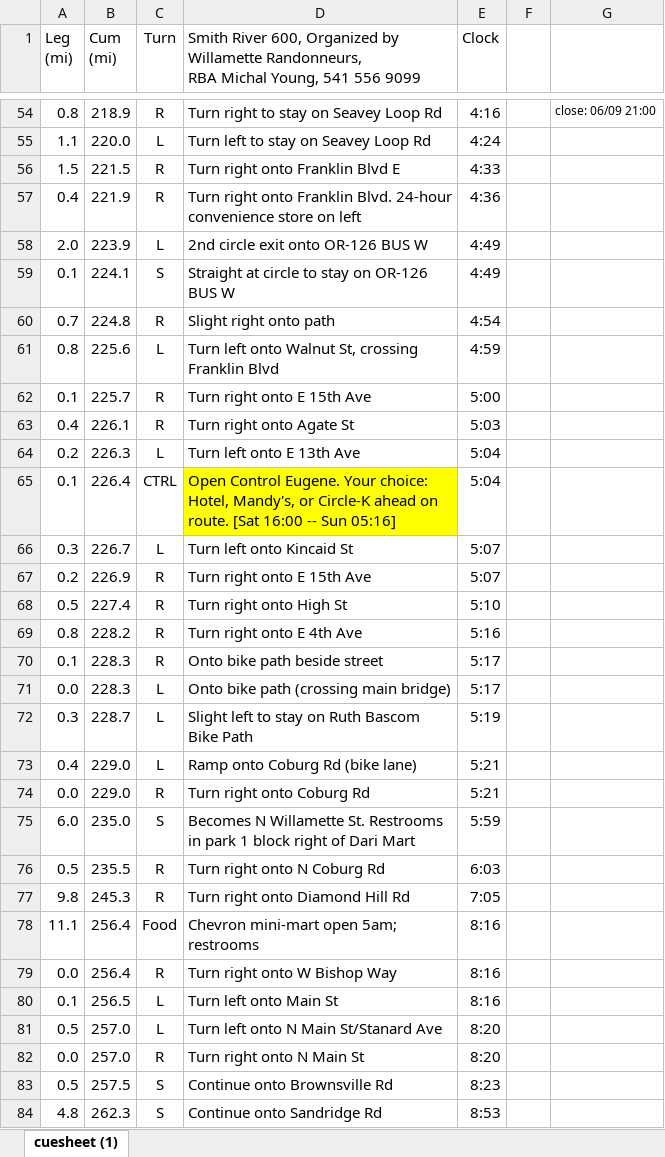
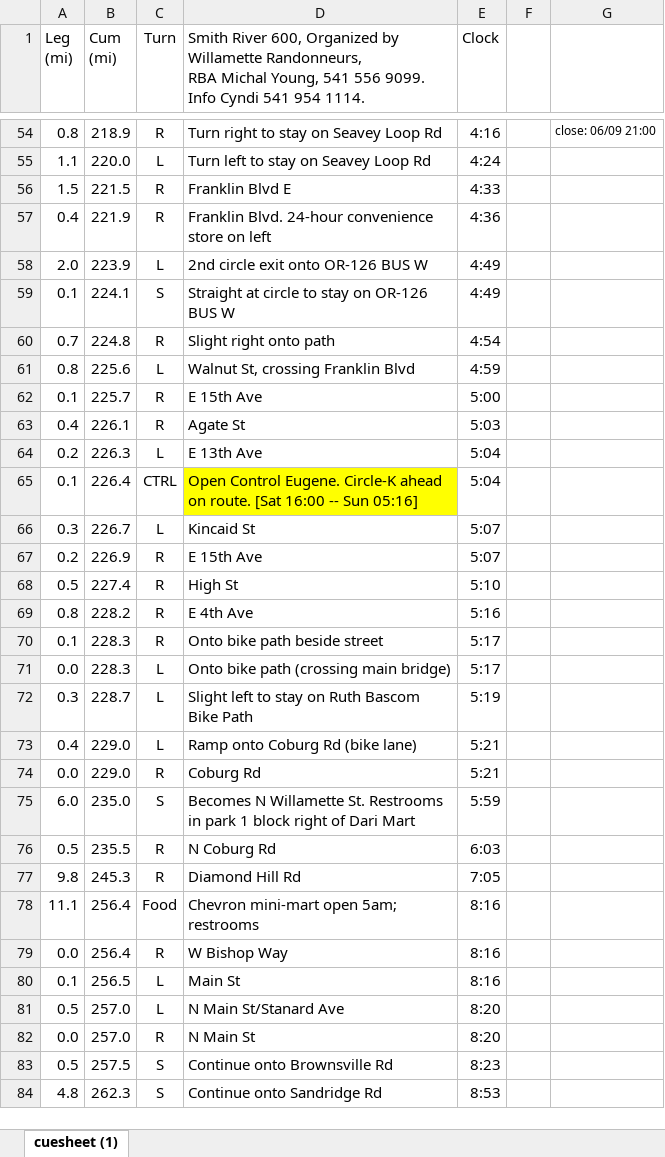
Before and after one commit to MichalYoung/will-rando, an Excel workbook: templates/events/pdfs/Smith-600-2019.xlsx, sheet cuesheet (1), drawn as a sheet; only a part is shown, gaps mark what is left out; values as stored, in another font and other column widths than the file's, no borders; the diff covers the shown part only; the diff names each change by its address in the sheet, - before the commit and + after, or states it on an @@ line.

```diff
--- a/templates/events/pdfs/Smith-600-2019.xlsx (sheet cuesheet (1))
+++ b/templates/events/pdfs/Smith-600-2019.xlsx (sheet cuesheet (1))
-D1: …541 556 9099
+D1: …541 556 9099. Info Cyndi 541 954 1114.
-D56: Turn right onto Franklin Blvd E
+D56: Franklin Blvd E
-D57: Turn right onto Franklin Blvd.…
+D57: Franklin Blvd.…
-D61: Turn left onto Walnut St, crossing Franklin Blvd
+D61: Walnut St, crossing Franklin Blvd
-D62: Turn right onto E 15th Ave
+D62: E 15th Ave
-D63: Turn right onto Agate St
+D63: Agate St
-D64: Turn left onto E 13th Ave
+D64: E 13th Ave
-D65: …Control Eugene. Your choice: Hotel, Mandy's, or Circle-K ahead…
+D65: …Control Eugene. Circle-K ahead…
-D66: Turn left onto Kincaid St
+D66: Kincaid St
-D67: Turn right onto E 15th Ave
+D67: E 15th Ave
-D68: Turn right onto High St
+D68: High St
-D69: Turn right onto E 4th Ave
+D69: E 4th Ave
-D74: Turn right onto Coburg Rd
+D74: Coburg Rd
-D76: Turn right onto N Coburg Rd
+D76: N Coburg Rd
-D77: Turn right onto Diamond Hill Rd
+D77: Diamond Hill Rd
-D79: Turn right onto W Bishop Way
+D79: W Bishop Way
-D80: Turn left onto Main St
+D80: Main St
-D81: Turn left onto N Main St/Stanard Ave
+D81: N Main St/Stanard Ave
-D82: Turn right onto N Main St
+D82: N Main St
```
Also changed, not shown: 83 edited cells elsewhere in this sheet.
